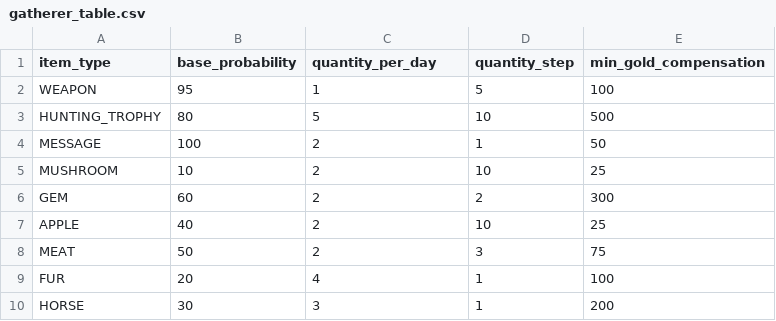
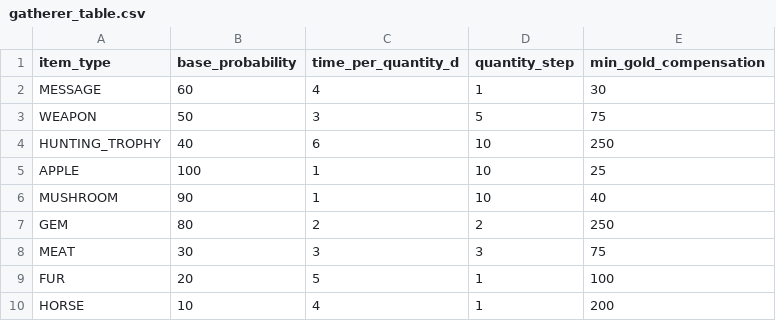
Before and after one commit to ArielMant0/gmtk-gamejam-2023, a CSV file: public/assets/balancing/gatherer_table.csv, drawn as a sheet.

```diff
--- a/public/assets/balancing/gatherer_table.csv
+++ b/public/assets/balancing/gatherer_table.csv
@@ -1,10 +1,10 @@
-item_type,base_probability,quantity_per_day,quantity_step,min_gold_compensation
-WEAPON,95,1,5,100
-HUNTING_TROPHY,80,5,10,500
-MESSAGE,100,2,1,50
-MUSHROOM,10,2,10,25
-GEM,60,2,2,300
-APPLE,40,2,10,25
-MEAT,50,2,3,75
-FUR,20,4,1,100
-HORSE,30,3,1,200
+item_type,base_probability,time_per_quantity_d,quantity_step,min_gold_compensation
+MESSAGE,60,4,1,30
+WEAPON,50,3,5,75
+HUNTING_TROPHY,40,6,10,250
+APPLE,100,1,10,25
+MUSHROOM,90,1,10,40
+GEM,80,2,2,250
+MEAT,30,3,3,75
+FUR,20,5,1,100
+HORSE,10,4,1,200
```
Also changed, not shown: public/assets/balancing/fighter_table.csv, public/assets/balancing/hunter_table.csv, 4 other files.
